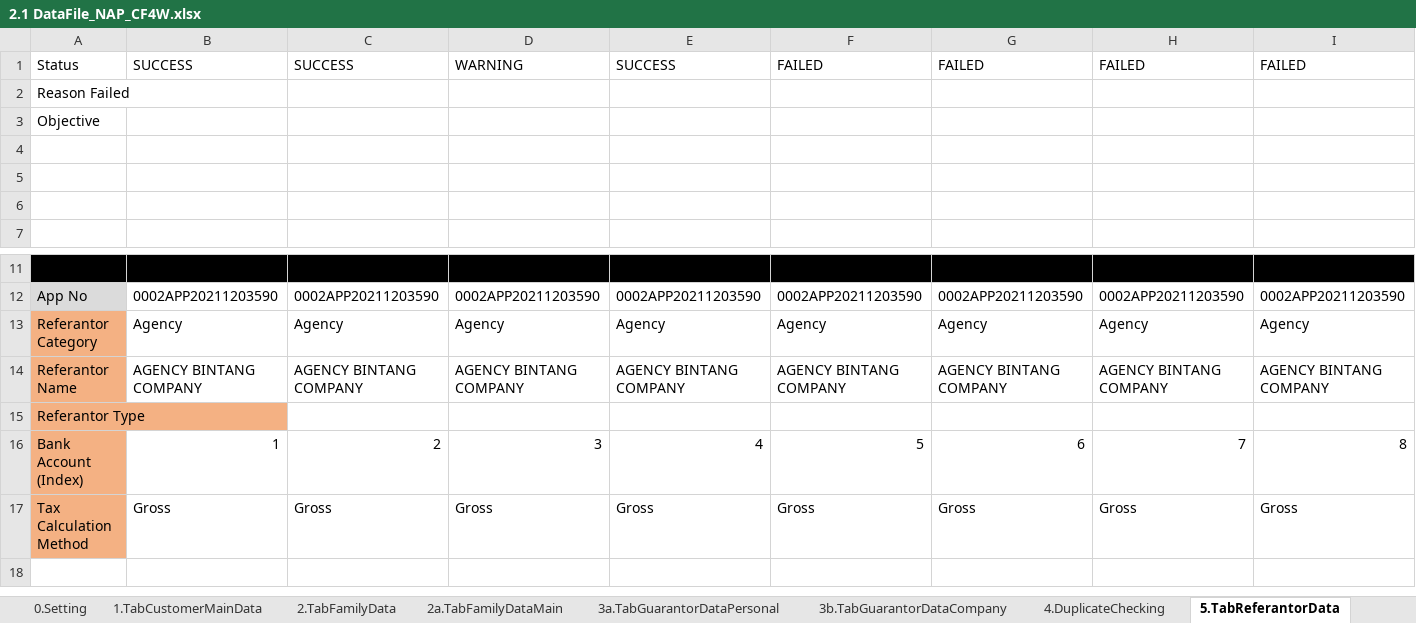
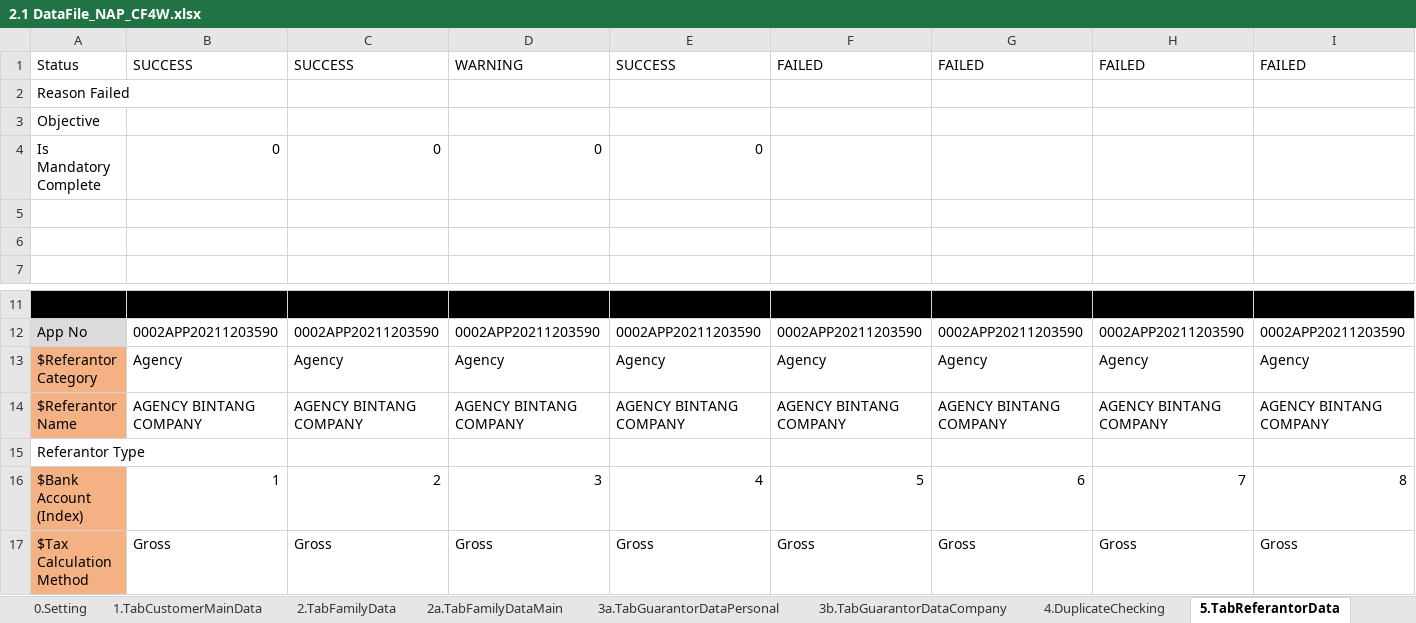
Before and after one commit to qcadins/DemoWorkflow, an Excel workbook: Excel/2.1 DataFile_NAP_CF4W.xlsx, sheet 5.TabReferantorData, drawn as a sheet; only a part is shown, gaps mark what is left out; values as stored, in another font and other column widths than the file's, no borders; rows hold the shown columns only; the diff names each change by its address in the sheet, - before the commit and + after, or states it on an @@ line.

```diff
--- a/Excel/2.1 DataFile_NAP_CF4W.xlsx (sheet 5.TabReferantorData)
+++ b/Excel/2.1 DataFile_NAP_CF4W.xlsx (sheet 5.TabReferantorData)
-row 4: (empty)
+row 4: Is Mandatory Complete | 0 | 0 | 0 | 0
-A13: Referantor Category
+A13: $Referantor Category
-A14: Referantor Name
+A14: $Referantor Name
-A15 fill: #F4B183
+A15 fill: none
-A16: Bank Account (Index)
+A16: $Bank Account (Index)
-A17: Tax Calculation Method
+A17: $Tax Calculation Method
```
Also changed, not shown: sheet 7.TabAssetData, sheet 6.TabApplicationData, sheet 3b.TabGuarantorDataCompany, Excel/2.2 DataFile_NAP_CF4W_Company.xlsx.
